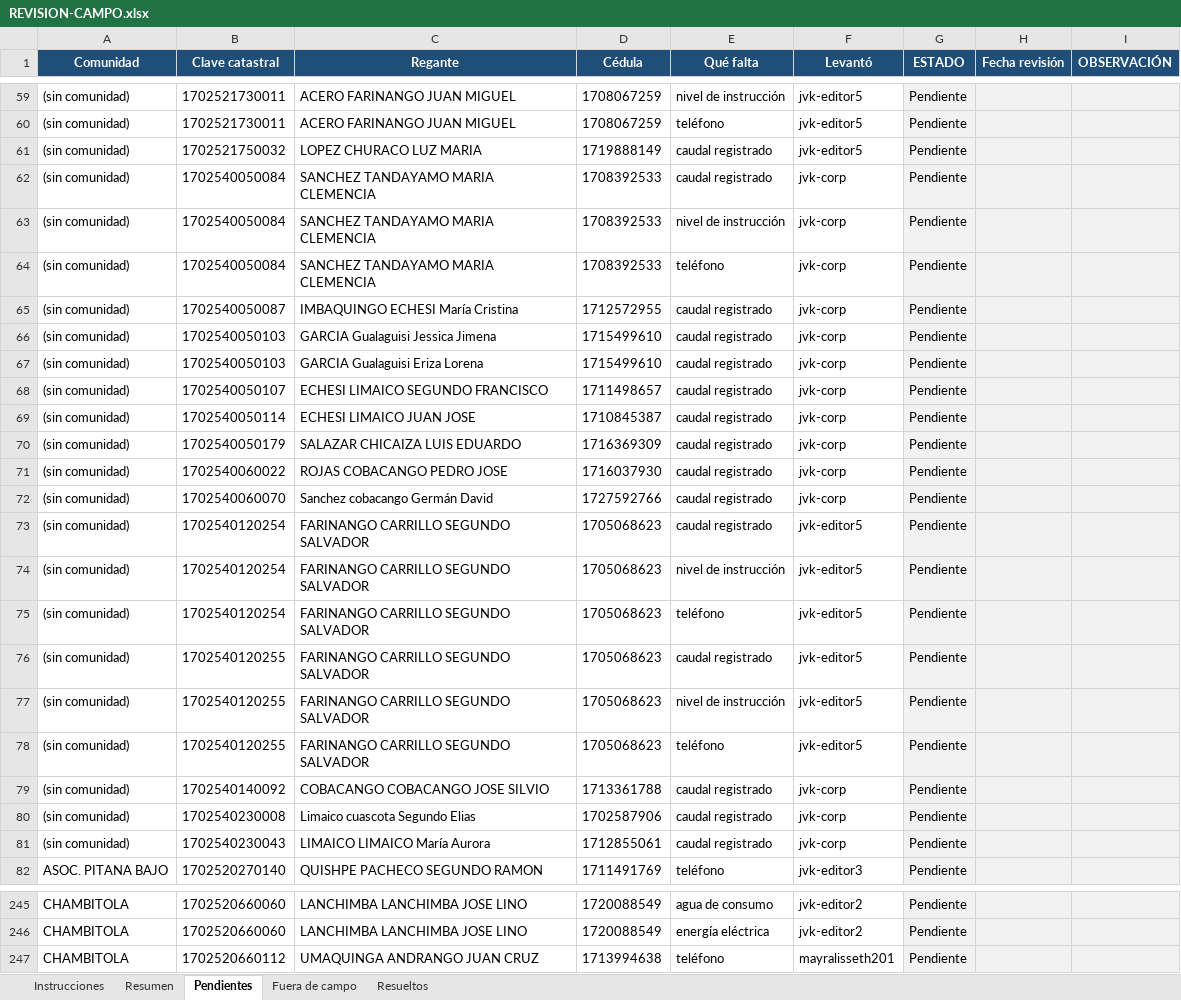
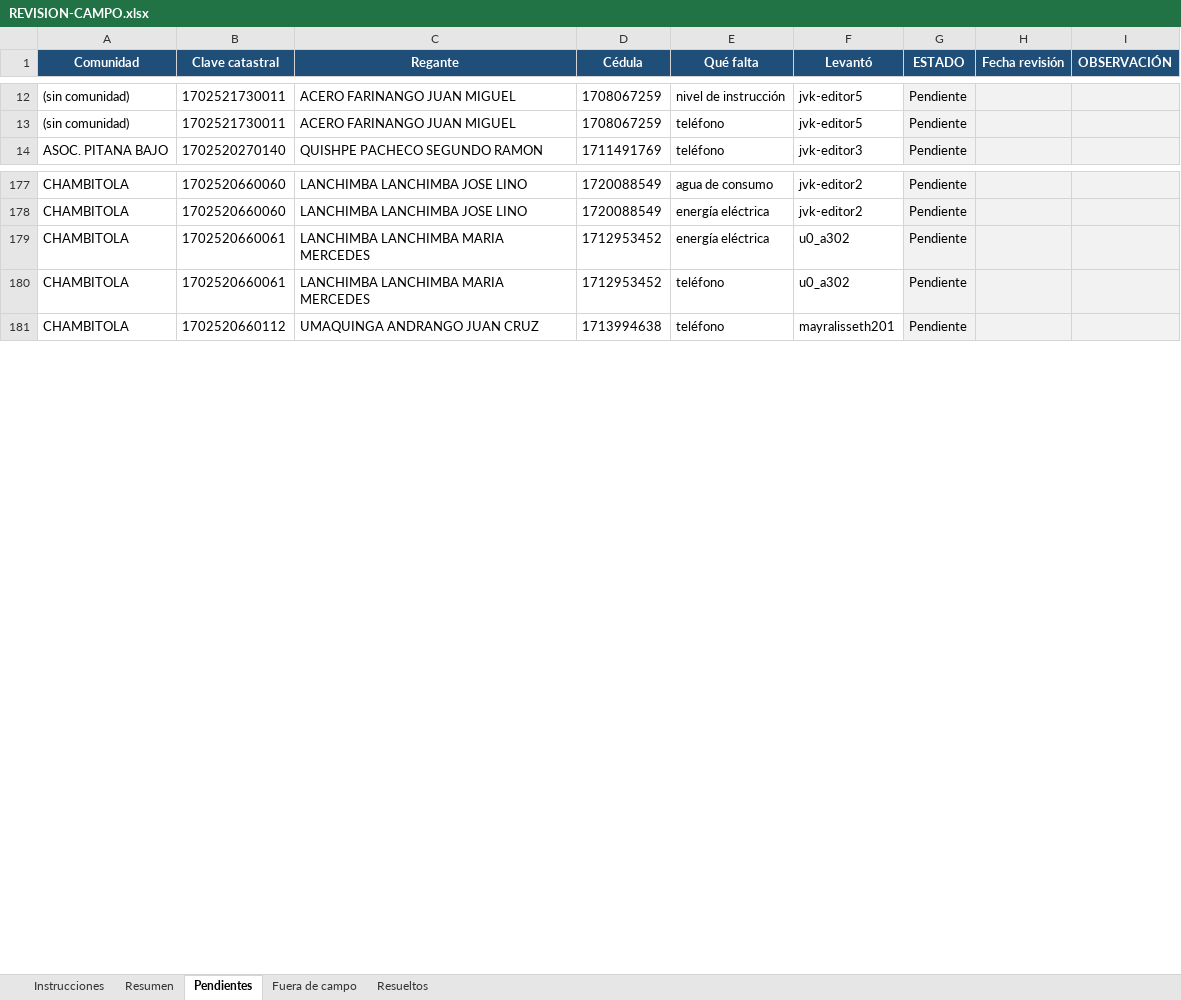
Before and after one commit to Javik0/catastro_riego, an Excel workbook: docs/REVISION-CAMPO.xlsx, sheet Pendientes, drawn as a sheet; only a part is shown, gaps mark what is left out; values as stored, in another font and other column widths than the file's, no borders; removed rows and columns are numbered as before the commit, all else as after; the diff covers the shown part only; the diff names each change by its address in the sheet, - before the commit and + after, or states it on an @@ line.

```diff
--- a/docs/REVISION-CAMPO.xlsx (sheet Pendientes)
+++ b/docs/REVISION-CAMPO.xlsx (sheet Pendientes)
-row 61: (sin comunidad) | 1702521750032 | LOPEZ CHURACO LUZ MARIA | 1719888149 | caudal registrado | jvk-editor5 | Pendiente
-row 62: (sin comunidad) | 1702540050084 | SANCHEZ TANDAYAMO MARIA CLEMENCIA | 1708392533 | caudal registrado | jvk-corp | Pendiente
-row 63: (sin comunidad) | 1702540050084 | SANCHEZ TANDAYAMO MARIA CLEMENCIA | 1708392533 | nivel de instrucción | jvk-corp | Pendiente
-row 64: (sin comunidad) | 1702540050084 | SANCHEZ TANDAYAMO MARIA CLEMENCIA | 1708392533 | teléfono | jvk-corp | Pendiente
-row 65: (sin comunidad) | 1702540050087 | IMBAQUINGO ECHESI María Cristina | 1712572955 | caudal registrado | jvk-corp | Pendiente
-row 66: (sin comunidad) | 1702540050103 | GARCIA Gualaguisi Jessica Jimena | 1715499610 | caudal registrado | jvk-corp | Pendiente
-row 67: (sin comunidad) | 1702540050103 | GARCIA Gualaguisi Eriza Lorena | 1715499610 | caudal registrado | jvk-corp | Pendiente
-row 68: (sin comunidad) | 1702540050107 | ECHESI LIMAICO SEGUNDO FRANCISCO | 1711498657 | caudal registrado | jvk-corp | Pendiente
-row 69: (sin comunidad) | 1702540050114 | ECHESI LIMAICO JUAN JOSE | 1710845387 | caudal registrado | jvk-corp | Pendiente
-row 70: (sin comunidad) | 1702540050179 | SALAZAR CHICAIZA LUIS EDUARDO | 1716369309 | caudal registrado | jvk-corp | Pendiente
-row 71: (sin comunidad) | 1702540060022 | ROJAS COBACANGO PEDRO JOSE | 1716037930 | caudal registrado | jvk-corp | Pendiente
-row 72: (sin comunidad) | 1702540060070 | Sanchez cobacango Germán David | 1727592766 | caudal registrado | jvk-corp | Pendiente
-row 73: (sin comunidad) | 1702540120254 | FARINANGO CARRILLO SEGUNDO SALVADOR | 1705068623 | caudal registrado | jvk-editor5 | Pendiente
-row 74: (sin comunidad) | 1702540120254 | FARINANGO CARRILLO SEGUNDO SALVADOR | 1705068623 | nivel de instrucción | jvk-editor5 | Pendiente
-row 75: (sin comunidad) | 1702540120254 | FARINANGO CARRILLO SEGUNDO SALVADOR | 1705068623 | teléfono | jvk-editor5 | Pendiente
-row 76: (sin comunidad) | 1702540120255 | FARINANGO CARRILLO SEGUNDO SALVADOR | 1705068623 | caudal registrado | jvk-editor5 | Pendiente
-row 77: (sin comunidad) | 1702540120255 | FARINANGO CARRILLO SEGUNDO SALVADOR | 1705068623 | nivel de instrucción | jvk-editor5 | Pendiente
-row 78: (sin comunidad) | 1702540120255 | FARINANGO CARRILLO SEGUNDO SALVADOR | 1705068623 | teléfono | jvk-editor5 | Pendiente
-row 79: (sin comunidad) | 1702540140092 | COBACANGO COBACANGO JOSE SILVIO | 1713361788 | caudal registrado | jvk-corp | Pendiente
-row 80: (sin comunidad) | 1702540230008 | Limaico cuascota Segundo Elias | 1702587906 | caudal registrado | jvk-corp | Pendiente
-row 81: (sin comunidad) | 1702540230043 | LIMAICO LIMAICO María Aurora | 1712855061 | caudal registrado | jvk-corp | Pendiente
+row 179: CHAMBITOLA | 1702520660061 | LANCHIMBA LANCHIMBA MARIA MERCEDES | 1712953452 | energía eléctrica | u0_a302 | Pendiente
+row 180: CHAMBITOLA | 1702520660061 | LANCHIMBA LANCHIMBA MARIA MERCEDES | 1712953452 | teléfono | u0_a302 | Pendiente
```
Also changed, not shown: 40 added rows, 47 removed rows and 1 edited cell elsewhere in this sheet, sheet Fuera de campo, sheet Resueltos, sheet Resumen, sheet Instrucciones, hidden cells, 6 other files.
